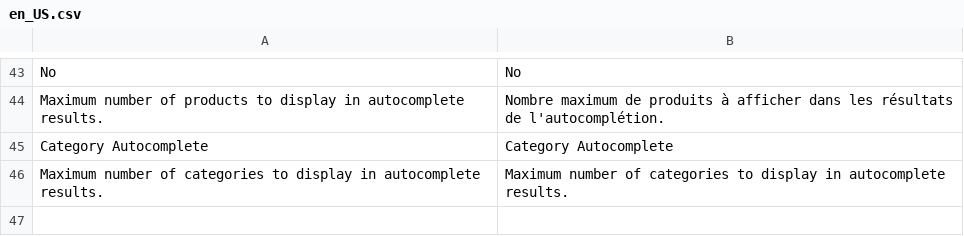
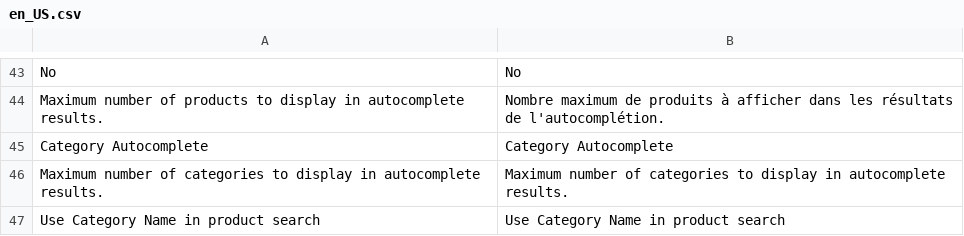
Before and after one commit to rbayet/module-elasticsuite-catalog, a CSV file: i18n/en_US.csv, drawn as a sheet; only a part is shown, gaps mark what is left out.

```diff
--- a/i18n/en_US.csv
+++ b/i18n/en_US.csv
@@ -46 +46,2 @@ No,No
 "Maximum number of categories to display in autocomplete results.","Maximum number of categories to display in autocomplete results."
+"Use Category Name in product search","Use Category Name in product search"
```
Also changed, not shown: i18n/fr_FR.csv, 1 other file.
